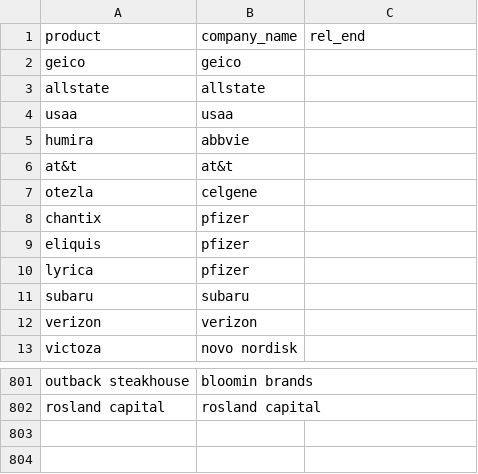
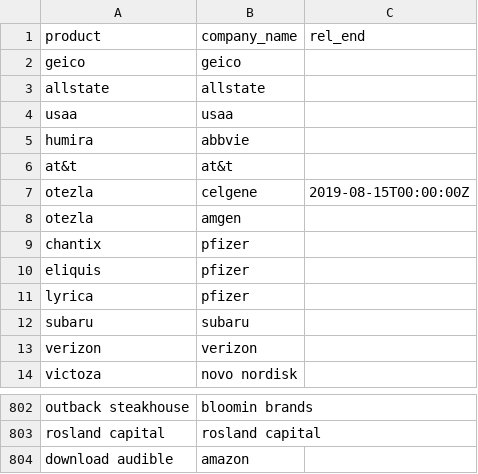
Before and after one commit to responsibleads/responsibleads.github.io, a CSV file: data/products.csv, drawn as a sheet; only a part is shown, gaps mark what is left out; the diff names each change by its address in the sheet, - before the commit and + after, or states it on an @@ line.

```diff
--- a/data/products.csv
+++ b/data/products.csv
-C7 (rel_end): (empty)
+C7 (rel_end): 2019-08-15T00:00:00Z
+row 8: otezla | amgen
+row 804: download audible | amazon
```
Also changed, not shown: data/companies.csv.
